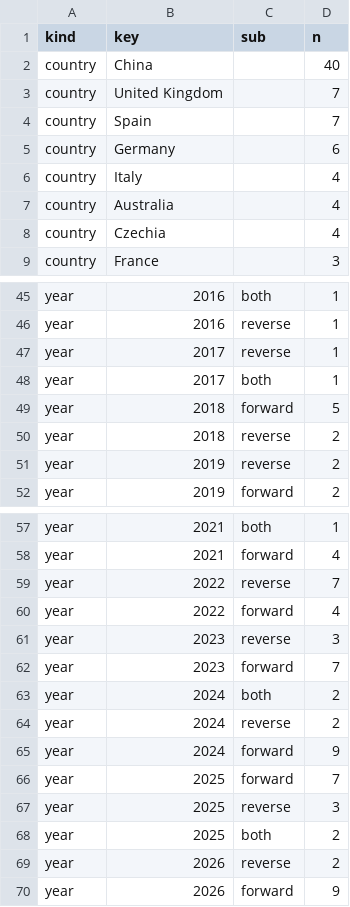
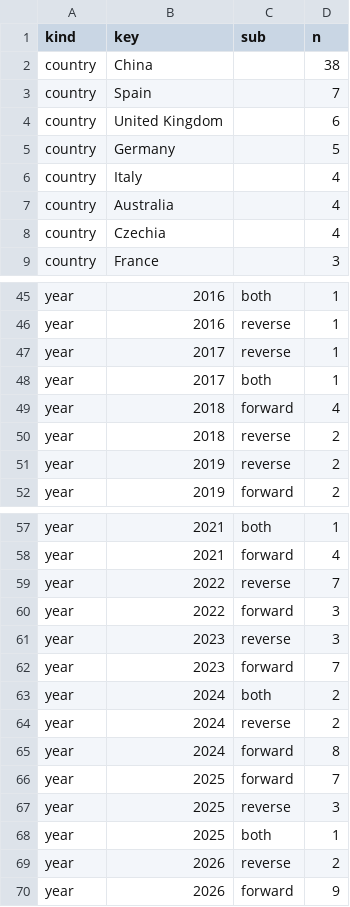
Before and after one commit to johyunbin/Research, a CSV file: assets/32_행태_사운드스케이프 리뷰 논문_(LUP)/_claude/fulltext/geo_time_counts.csv, drawn as a sheet; only a part is shown, gaps mark what is left out.

```diff
--- a/assets/32_행태_사운드스케이프 리뷰 논문_(LUP)/_claude/fulltext/geo_time_counts.csv
+++ b/assets/32_행태_사운드스케이프 리뷰 논문_(LUP)/_claude/fulltext/geo_time_counts.csv
@@ -1,6 +1,6 @@
 kind,key,sub,n
-country,China,,40
-country,United Kingdom,,7
+country,China,,38
 country,Spain,,7
-country,Germany,,6
+country,United Kingdom,,6
+country,Germany,,5
 country,Italy,,4
@@ -48,3 +48,3 @@ year,2017,reverse,1
 year,2017,both,1
-year,2018,forward,5
+year,2018,forward,4
 year,2018,reverse,2
@@ -59,3 +59,3 @@ year,2021,forward,4
 year,2022,reverse,7
-year,2022,forward,4
+year,2022,forward,3
 year,2023,reverse,3
@@ -64,6 +64,6 @@ year,2024,both,2
 year,2024,reverse,2
-year,2024,forward,9
+year,2024,forward,8
 year,2025,forward,7
 year,2025,reverse,3
-year,2025,both,2
+year,2025,both,1
 year,2026,reverse,2
```
Also changed, not shown: 15 other files.
